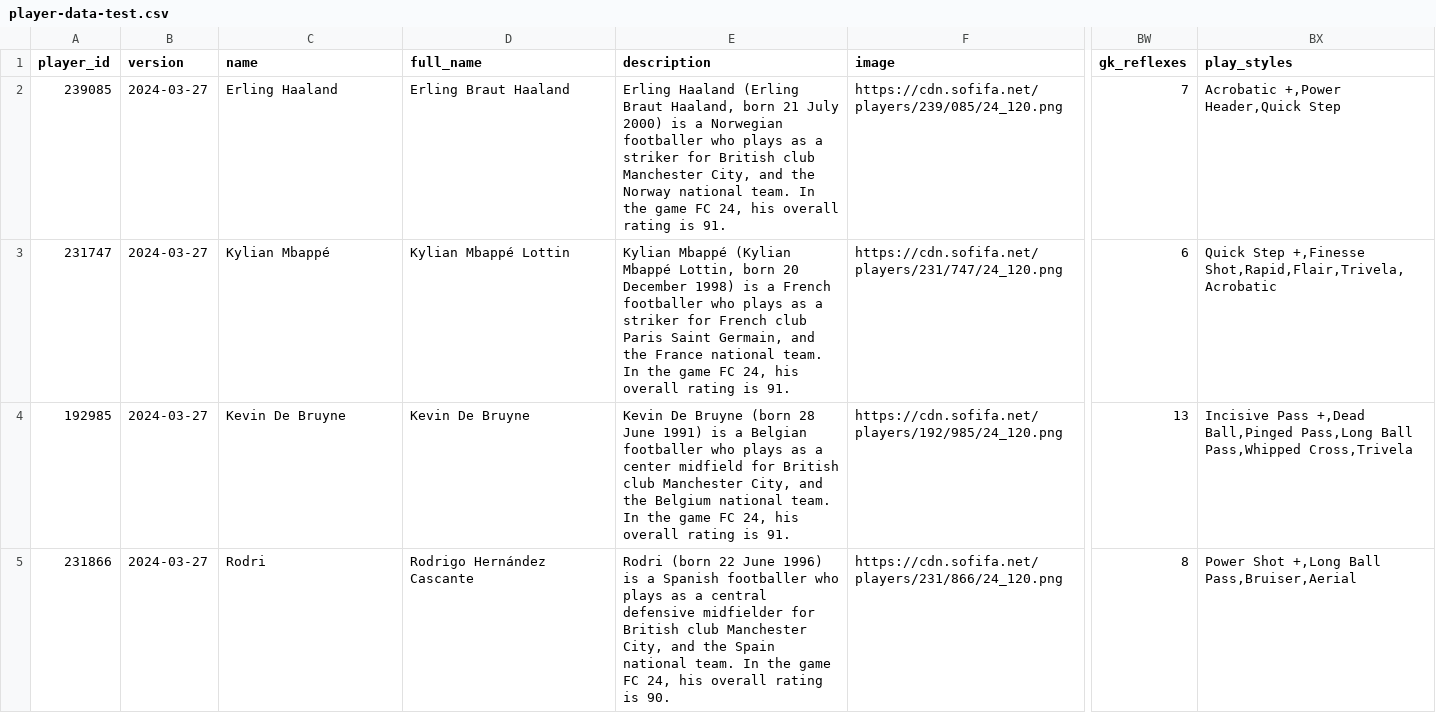
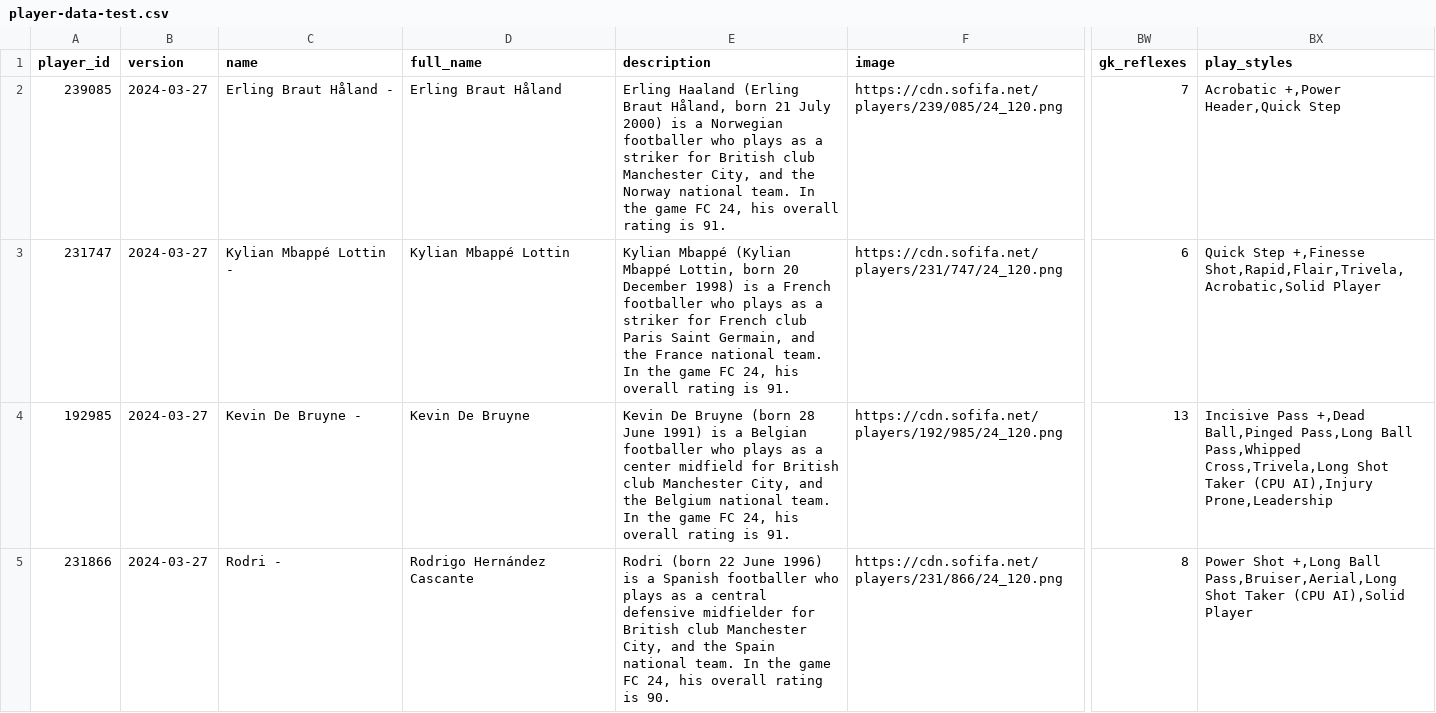
Before and after one commit to prashantghimire/sofifa-web-scraper, a CSV file: output/player-data-test.csv, drawn as a sheet; only a part is shown, gaps mark what is left out; the diff covers the shown part only; the diff names each change by its address in the sheet, - before the commit and + after, or states it on an @@ line.

```diff
--- a/output/player-data-test.csv
+++ b/output/player-data-test.csv
-C2 (name): Erling Haaland
+C2 (name): Erling Braut Håland -
-D2 (full_name): Erling Braut Haaland
+D2 (full_name): Erling Braut Håland
-E2 (description): …(Erling Braut Haaland, born 21…
+E2 (description): …(Erling Braut Håland, born 21…
-C3 (name): Kylian Mbappé
+C3 (name): Kylian Mbappé Lottin -
-BX3 (play_styles): …Step +,Finesse Shot,Rapid,Flair,Trivela,Acrobatic
+BX3 (play_styles): …Step +,Finesse Shot,Rapid,Flair,Trivela,Acrobatic,Solid Player
-C4 (name): Kevin De Bruyne
+C4 (name): Kevin De Bruyne -
-BX4 (play_styles): …Ball Pass,Whipped Cross,Trivela
+BX4 (play_styles): …Ball Pass,Whipped Cross,Trivela,Long Shot Taker (CPU AI),Injury Prone,Leadership
-C5 (name): Rodri
+C5 (name): Rodri -
-BX5 (play_styles): …+,Long Ball Pass,Bruiser,Aerial
+BX5 (play_styles): …+,Long Ball Pass,Bruiser,Aerial,Long Shot Taker (CPU AI),Solid Player
```
Also changed, not shown: 122 edited cells elsewhere in this file, 1 other file.
